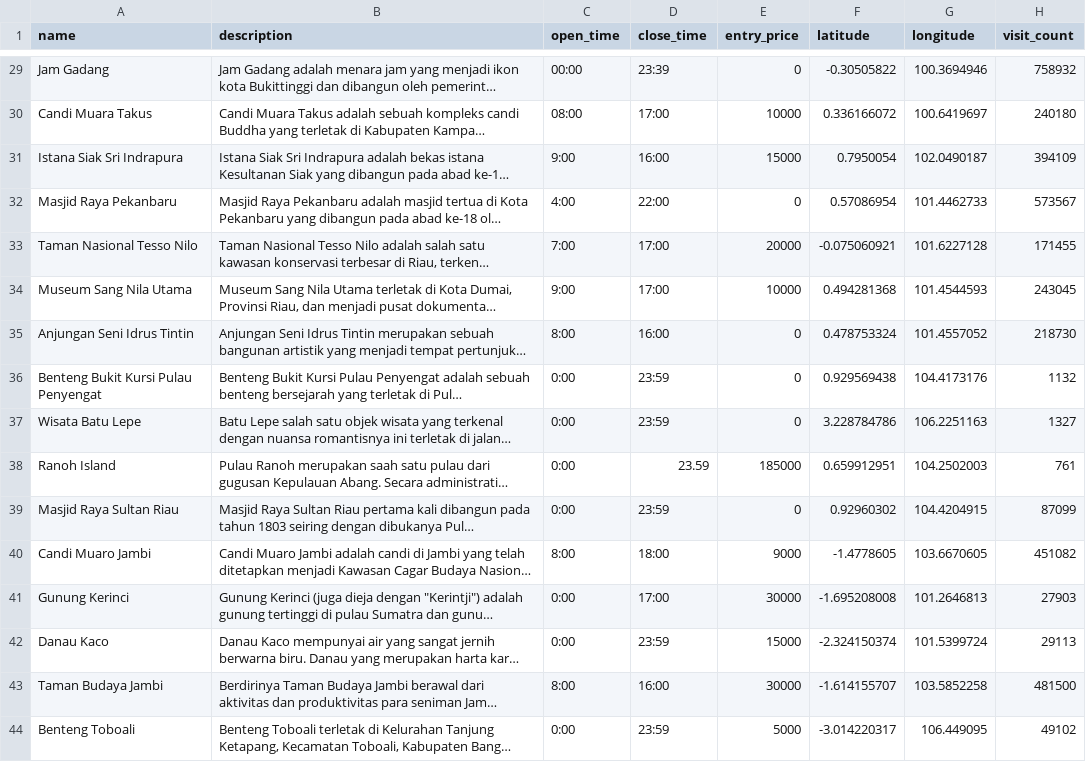
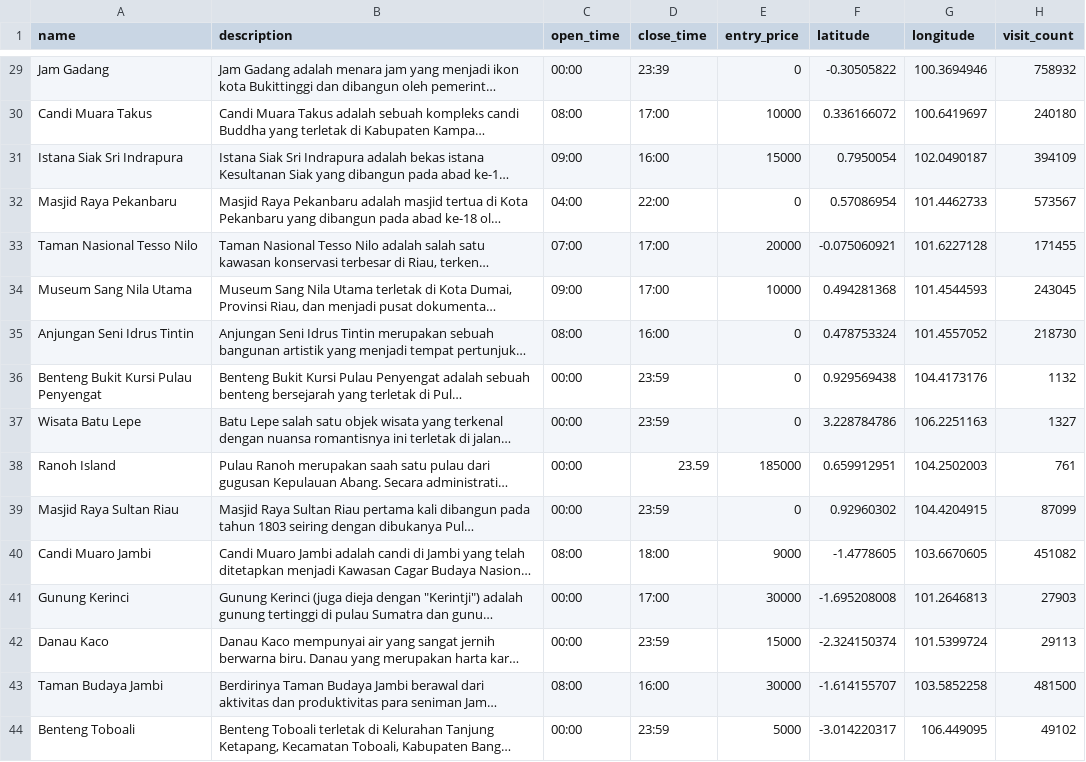
Before and after one commit to Capstone-Project-Sustain-Tour-Group-3/de-capstone, a CSV file: data_scrapping/data_destination_kinan.csv, drawn as a sheet; only a part is shown, gaps mark what is left out; long unchanged cells end in …; the diff covers the shown part only; the diff names each change by its address in the sheet, - before the commit and + after, or states it on an @@ line.

Commit message:
done

```diff
--- a/data_scrapping/data_destination_kinan.csv
+++ b/data_scrapping/data_destination_kinan.csv
-C31 (open_time): 9:00
+C31 (open_time): 09:00
-C32 (open_time): 4:00
+C32 (open_time): 04:00
-C33 (open_time): 7:00
+C33 (open_time): 07:00
-C34 (open_time): 9:00
+C34 (open_time): 09:00
-C35 (open_time): 8:00
+C35 (open_time): 08:00
-C36:C39 (open_time): 0:00
+C36:C39 (open_time): 00:00
-C40 (open_time): 8:00
+C40 (open_time): 08:00
-C41:C42 (open_time): 0:00
+C41:C42 (open_time): 00:00
-C43 (open_time): 8:00
+C43 (open_time): 08:00
-C44 (open_time): 0:00
+C44 (open_time): 00:00
```
Also changed, not shown: 34 edited cells elsewhere in this file.
